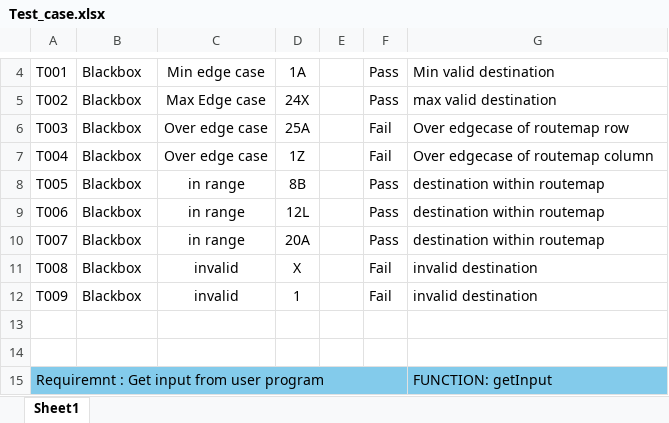
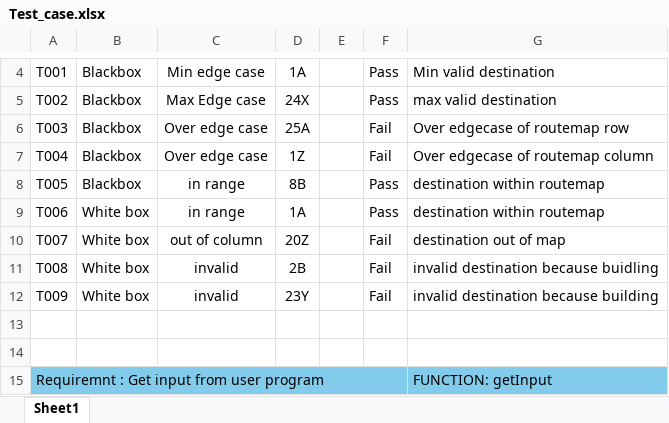
Before and after one commit to Duc-Phu-Nguyen135178234/Food_Delivery, an Excel workbook: Documents/Testing/Tests Documents/Test_case.xlsx, sheet Sheet1, drawn as a sheet; only a part is shown, gaps mark what is left out; values as stored, in another font and other column widths than the file's, no borders; the diff names each change by its address in the sheet, - before the commit and + after, or states it on an @@ line.

Commit message:
Update Test_case.xlsx

```diff
--- a/Documents/Testing/Tests Documents/Test_case.xlsx (sheet Sheet1)
+++ b/Documents/Testing/Tests Documents/Test_case.xlsx (sheet Sheet1)
-B9:B12: Blackbox
+B9:B12: White box
-D9: 12L
+D9: 1A
-C10: in range
+C10: out of column
-D10: 20A
+D10: 20Z
-F10: Pass
+F10: Fail
-G10: destination within routemap
+G10: destination out of map
-D11: X
+D11: 2B
-G11: invalid destination
+G11: invalid destination because buidling
-D12: 1
+D12: 23Y
-G12: invalid destination
+G12: invalid destination because building
```
